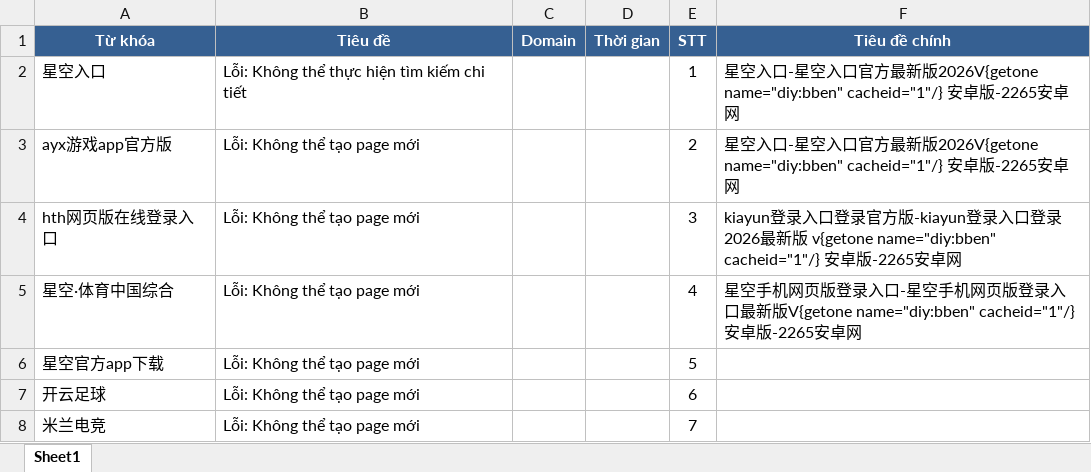
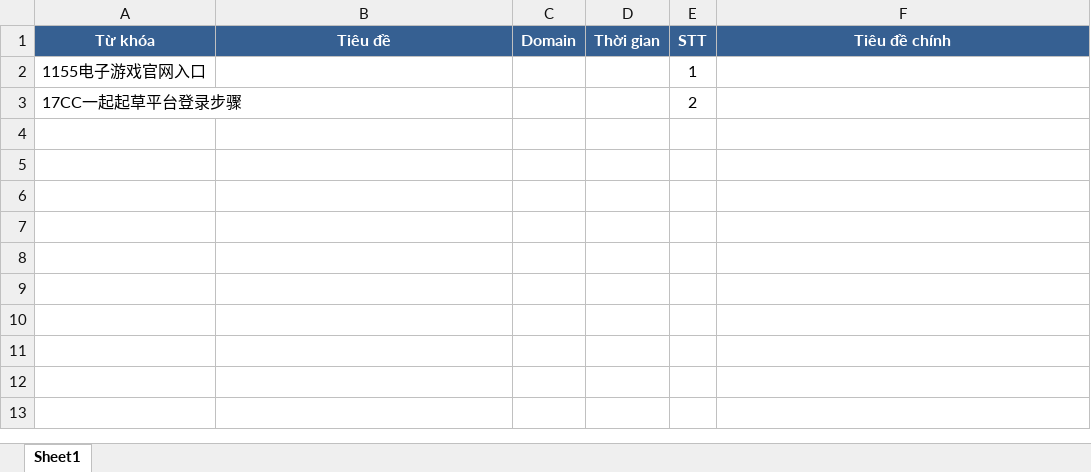
Before and after one commit to phanvandinh99/filter_keywords, an Excel workbook: keywords.xlsx, sheet Sheet1, drawn as a sheet; values as stored, in another font and other column widths than the file's, no borders; removed rows and columns are numbered as before the commit, all else as after; the diff names each change by its address in the sheet, - before the commit and + after, or states it on an @@ line.

```diff
--- a/keywords.xlsx (sheet Sheet1)
+++ b/keywords.xlsx (sheet Sheet1)
-row 2: 星空入口 | Lỗi: Không thể thực hiện tìm kiếm chi tiết |  |  | 1 | 星空入口-星空入口官方最新版2026V{getone name="diy:bben" cacheid="1"/} 安卓版-2265安卓网
-row 3: ayx游戏app官方版 | Lỗi: Không thể tạo page mới |  |  | 2 | 星空入口-星空入口官方最新版2026V{getone name="diy:bben" cacheid="1"/} 安卓版-2265安卓网
-row 4: hth网页版在线登录入口 | Lỗi: Không thể tạo page mới |  |  | 3 | kiayun登录入口登录官方版-kiayun登录入口登录2026最新版 v{getone name="diy:bben" cacheid="1"/} 安卓版-2265安卓网
-row 5: 星空·体育中国综合 | Lỗi: Không thể tạo page mới |  |  | 4 | 星空手机网页版登录入口-星空手机网页版登录入口最新版V{getone name="diy:bben" cacheid="1"/} 安卓版-2265安卓网
-row 6: 星空官方app下载 | Lỗi: Không thể tạo page mới |  |  | 5
-row 7: 开云足球 | Lỗi: Không thể tạo page mới |  |  | 6
-row 8: 米兰电竞 | Lỗi: Không thể tạo page mới |  |  | 7
+row 2: 1155电子游戏官网入口 |  |  |  | 1
+row 3: 17CC一起起草平台登录步骤 |  |  |  | 2
```
Also changed, not shown: keywords_output.xlsx, 5 other files.
